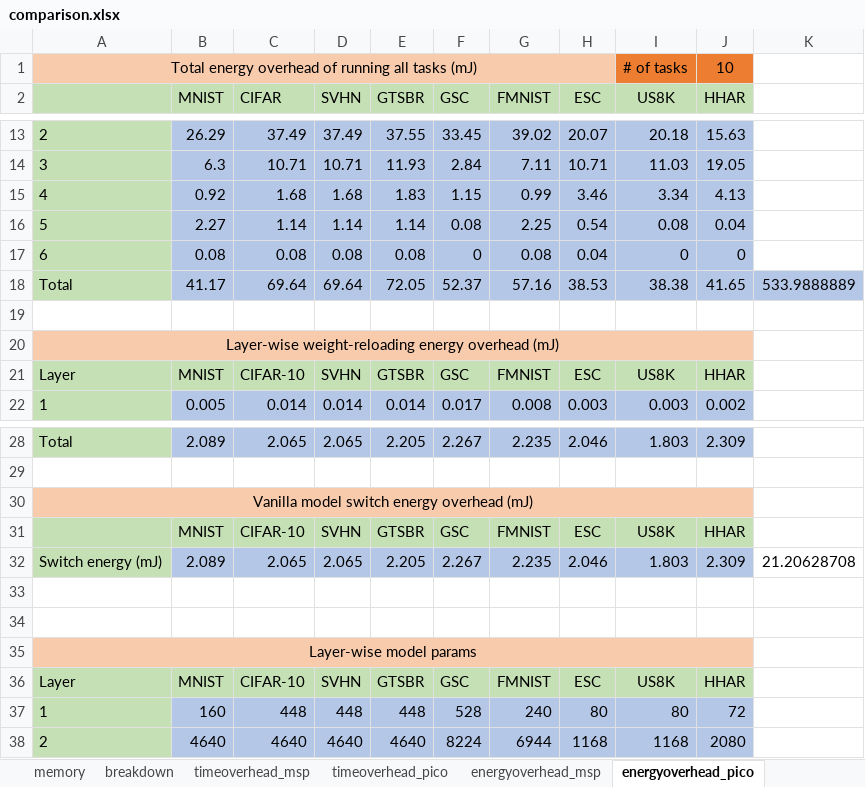
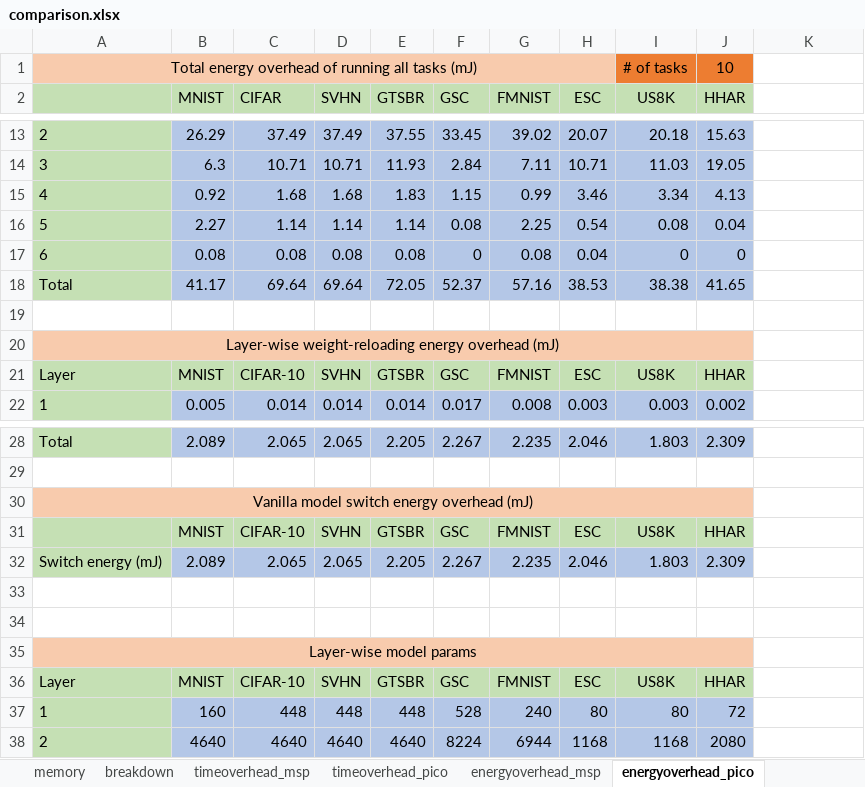
Before and after one commit to YuboLuo/smartswitch, an Excel workbook: plot/system_evaluation/comparison.xlsx, sheet energyoverhead_pico, drawn as a sheet; only a part is shown, gaps mark what is left out; values as stored, in another font and other column widths than the file's, no borders; the diff names each change by its address in the sheet, - before the commit and + after, or states it on an @@ line.

```diff
--- a/plot/system_evaluation/comparison.xlsx (sheet energyoverhead_pico)
+++ b/plot/system_evaluation/comparison.xlsx (sheet energyoverhead_pico)
-K18: 533.9888889
+K18: (empty)
-K18 fill: #B4C7E7
+K18 fill: none
-K32: 21.20628708
+K32: (empty)
```
Also changed, not shown: sheet breakdown, sheet energyoverhead_msp, sheet timeoverhead_pico, sheet timeoverhead_msp, 19 other files.
